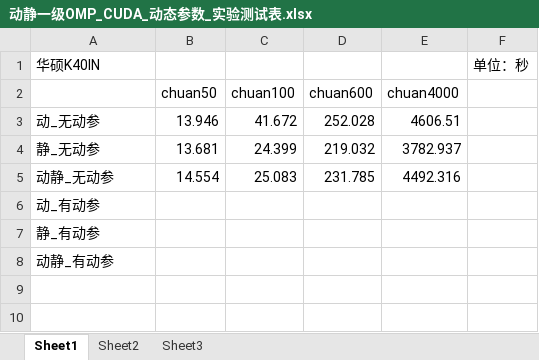
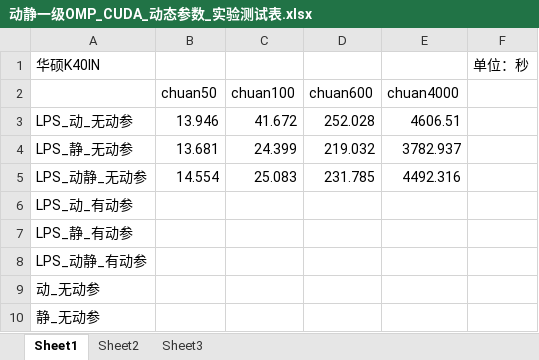
Before and after one commit to kubertalk/ParallelElectrocardiogram, an Excel workbook: log/动静一级OMP_CUDA_动态参数_实验测试表.xlsx, sheet Sheet1, drawn as a sheet; values as stored, in another font and other column widths than the file's, no borders; the diff names each change by its address in the sheet, - before the commit and + after, or states it on an @@ line.

```diff
--- a/log/动静一级OMP_CUDA_动态参数_实验测试表.xlsx (sheet Sheet1)
+++ b/log/动静一级OMP_CUDA_动态参数_实验测试表.xlsx (sheet Sheet1)
-A3: 动_无动参
+A3: LPS_动_无动参
-A4: 静_无动参
+A4: LPS_静_无动参
-A5: 动静_无动参
+A5: LPS_动静_无动参
-A6: 动_有动参
+A6: LPS_动_有动参
-A7: 静_有动参
+A7: LPS_静_有动参
-A8: 动静_有动参
+A8: LPS_动静_有动参
+row 9: 动_无动参
+row 10: 静_无动参
```
Also changed, not shown: 4 other files.
